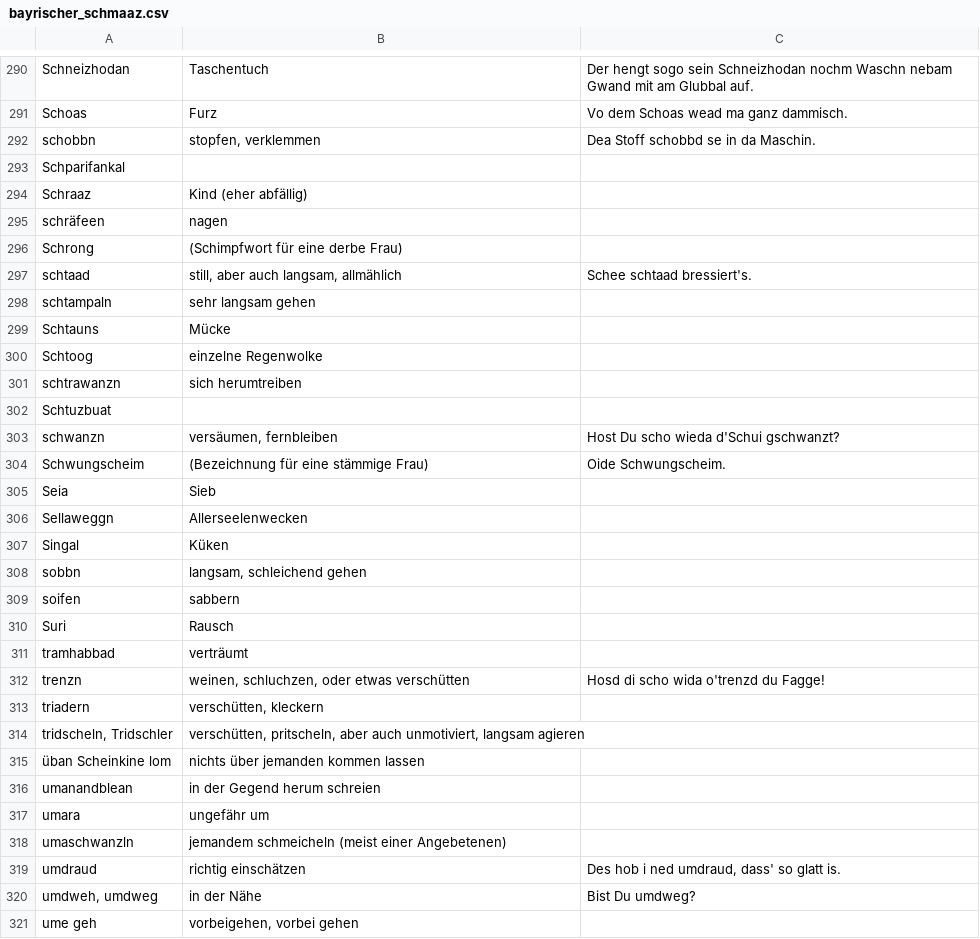
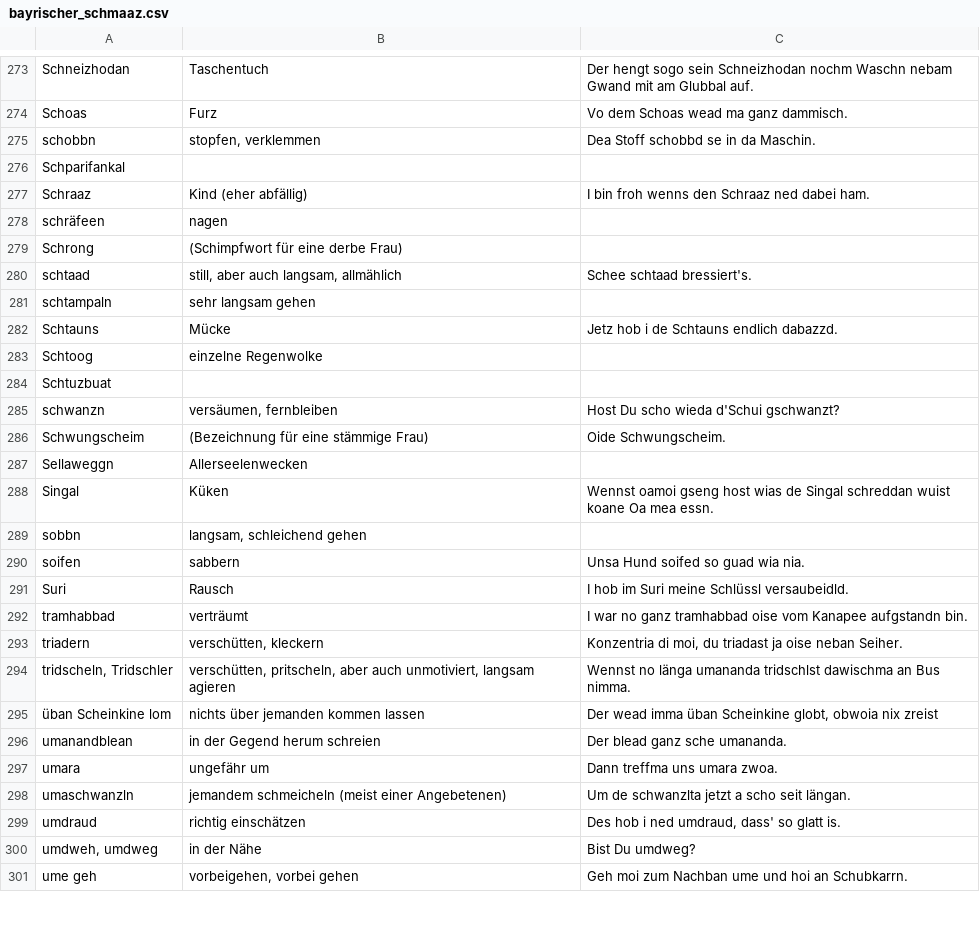
Before and after one commit to anetz89/bayrischer_schmaaz, a CSV file: bayrischer_schmaaz.csv, drawn as a sheet; only a part is shown, gaps mark what is left out; the diff covers the shown part only.

```diff
--- a/bayrischer_schmaaz.csv
+++ b/bayrischer_schmaaz.csv
@@ -293,3 +276,3 @@ schobbn,"stopfen, verklemmen",Dea Stoff schobbd se in da Maschin.
 Schparifankal,,
-Schraaz,Kind (eher abfällig),
+Schraaz,Kind (eher abfällig),I bin froh wenns den Schraaz ned dabei ham.
 schräfeen,nagen,
@@ -298,5 +281,4 @@ schtaad,"still, aber auch langsam, allmählich",Schee schtaad bressiert's.
 schtampaln,sehr langsam gehen,
-Schtauns,Mücke,
+Schtauns,Mücke,Jetz hob i de Schtauns endlich dabazzd.
 Schtoog,einzelne Regenwolke,
-schtrawanzn,sich herumtreiben,
 Schtuzbuat,,
@@ -304,18 +286,16 @@ schwanzn,"versäumen, fernbleiben",Host Du scho wieda d'Schui gschwanzt?
 Schwungscheim,(Bezeichnung für eine stämmige Frau),Oide Schwungscheim.
-Seia,Sieb,
 Sellaweggn,Allerseelenwecken,
-Singal,Küken,
+Singal,Küken,Wennst oamoi gseng host wias de Singal schreddan wuist koane Oa mea essn.
 sobbn,"langsam, schleichend gehen",
-soifen,sabbern,
-Suri,Rausch,
-tramhabbad,verträumt,
-trenzn,"weinen, schluchzen, oder etwas verschütten",Hosd di scho wida o'trenzd du Fagge!
-triadern,"verschütten, kleckern",
-"tridscheln, Tridschler","verschütten, pritscheln, aber auch unmotiviert, langsam agieren",
-üban Scheinkine lom,nichts über jemanden kommen lassen,
-umanandblean,in der Gegend herum schreien,
-umara,ungefähr um,
-umaschwanzln,jemandem schmeicheln (meist einer Angebetenen),
+soifen,sabbern,Unsa Hund soifed so guad wia nia.
+Suri,Rausch,I hob im Suri meine Schlüssl versaubeidld.
+tramhabbad,verträumt,I war no ganz tramhabbad oise vom Kanapee aufgstandn bin.
+triadern,"verschütten, kleckern","Konzentria di moi, du triadast ja oise neban Seiher."
+"tridscheln, Tridschler","verschütten, pritscheln, aber auch unmotiviert, langsam agieren",Wennst no länga umananda tridschlst dawischma an Bus nimma.
+üban Scheinkine lom,nichts über jemanden kommen lassen,"Der wead imma üban Scheinkine globt, obwoia nix zreist"
+umanandblean,in der Gegend herum schreien,Der blead ganz sche umananda.
+umara,ungefähr um,Dann treffma uns umara zwoa.
+umaschwanzln,jemandem schmeicheln (meist einer Angebetenen),Um de schwanzlta jetzt a scho seit längan.
 umdraud,richtig einschätzen,"Des hob i ned umdraud, dass' so glatt is."
 "umdweh, umdweg",in der Nähe,Bist Du umdweg?
-ume geh,"vorbeigehen, vorbei gehen",
+ume geh,"vorbeigehen, vorbei gehen",Geh moi zum Nachban ume und hoi an Schubkarrn.
```
Also changed, not shown: 7 added rows, 30 removed rows and 61 edited cells elsewhere in this file.
